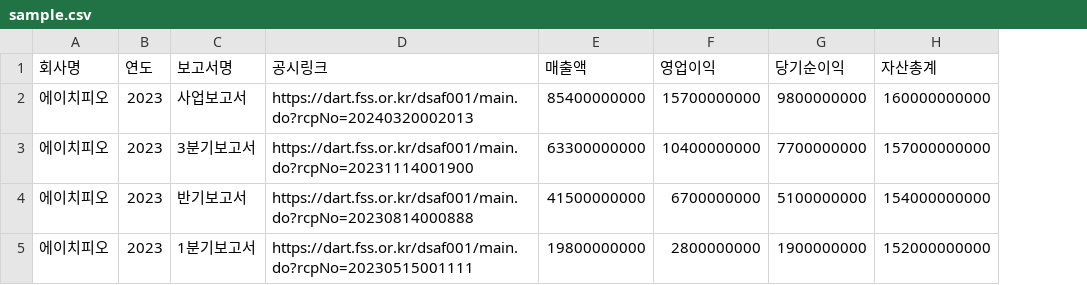
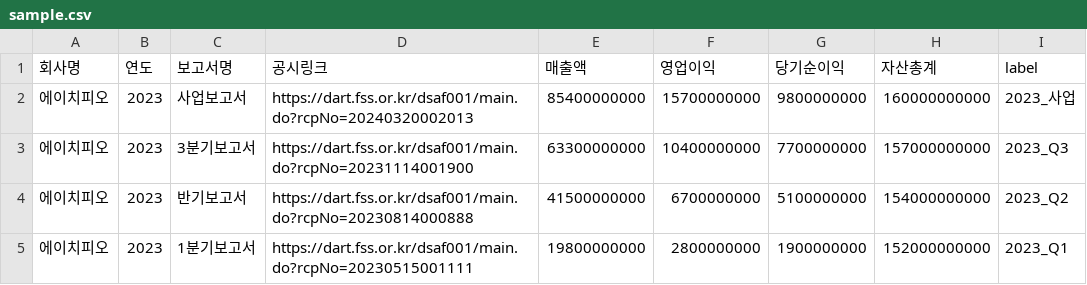
Before and after one commit to Fairway220405/post-ipo-dashboard, a CSV file: sample.csv, drawn as a sheet; the diff names each change by its address in the sheet, - before the commit and + after, or states it on an @@ line.

```diff
--- a/sample.csv
+++ b/sample.csv
+column I (label), rows 2-5: 2023_사업 | 2023_Q3 | 2023_Q2 | 2023_Q1
```
Also changed, not shown: 1 other file.
